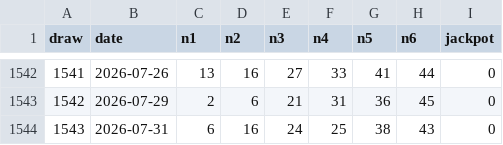
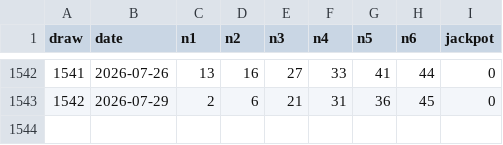
Before and after one commit to gumq/xs6t45, a CSV file: data/history6.csv, drawn as a sheet; only a part is shown, gaps mark what is left out; the diff names each change by its address in the sheet, - before the commit and + after, or states it on an @@ line.

Commit message:
Update history6.csv

```diff
--- a/data/history6.csv
+++ b/data/history6.csv
-row 1544: 1543 | 2026-07-31 | 6 | 16 | 24 | 25 | 38 | 43 | 0
```
